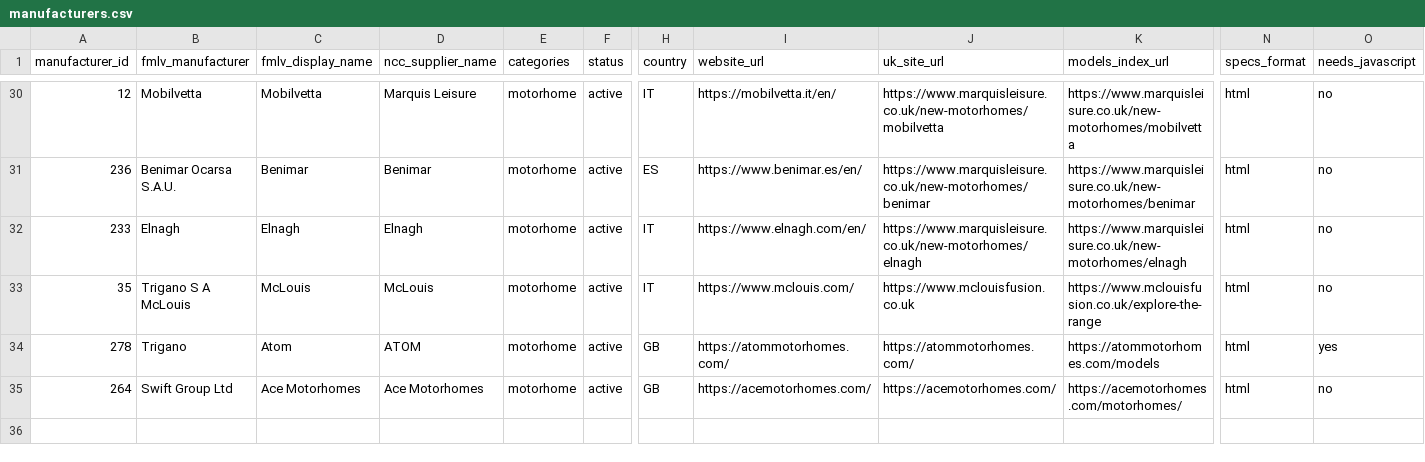
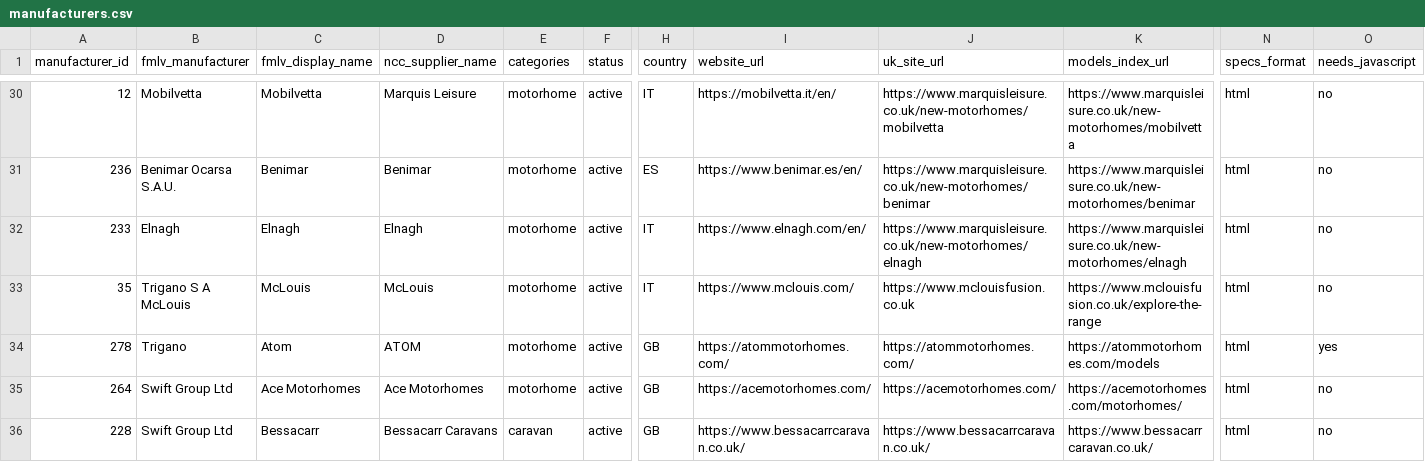
Before and after one commit to ncc-francisd/fmlv-automated-data-flow, a CSV file: config/manufacturers.csv, drawn as a sheet; only a part is shown, gaps mark what is left out; rows hold the shown columns only; the diff names each change by its address in the sheet, - before the commit and + after, or states it on an @@ line.

```diff
--- a/config/manufacturers.csv
+++ b/config/manufacturers.csv
+row 36: 228 | Swift Group Ltd | Bessacarr | Bessacarr Caravans | caravan | active | GB | https://www.bessacarrcaravan.co.uk/ | https://www.bessacarrcaravan.co.uk/ | https://www.bessacarrcaravan.co.uk/ | html | no
```
Also changed, not shown: 1 other file.
